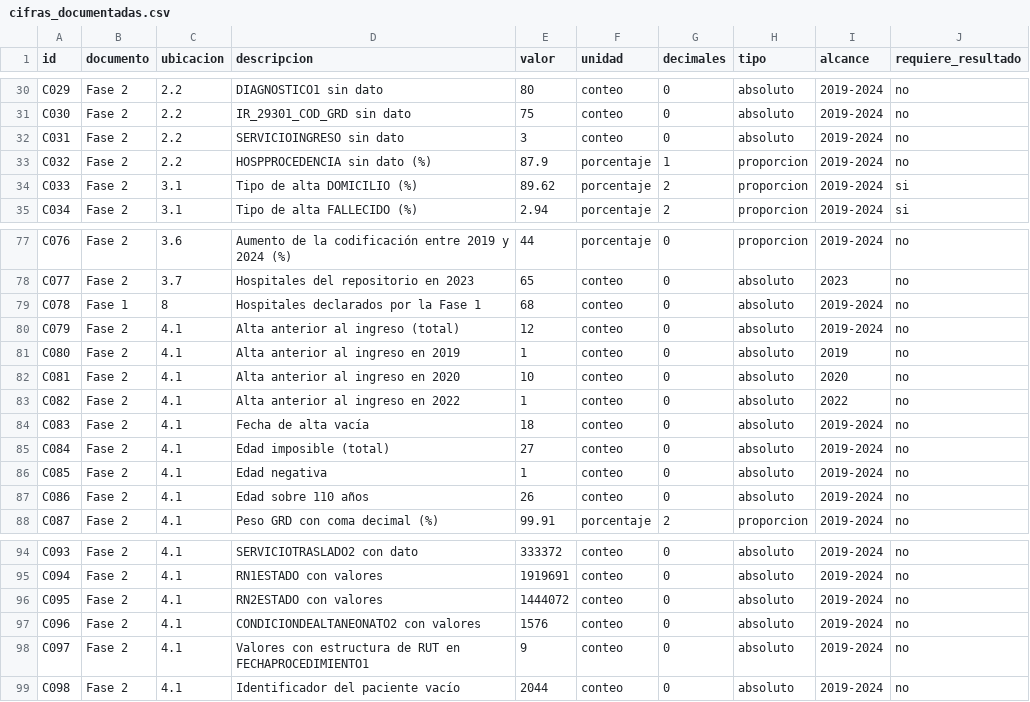
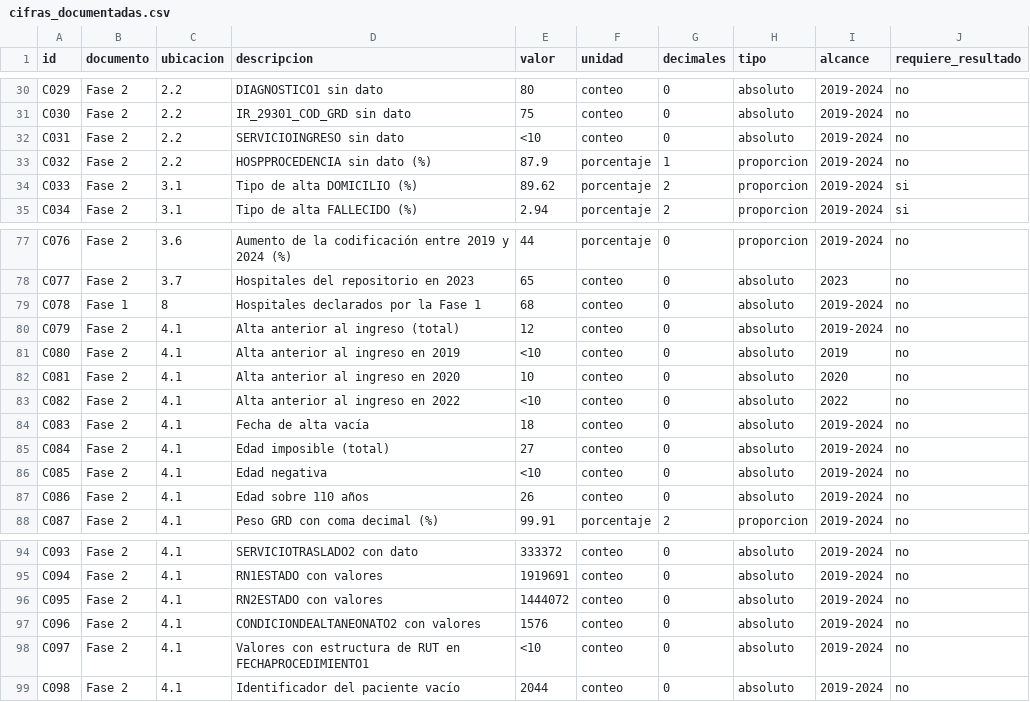
Before and after one commit to FelipeBaeza/grd-hospital-performance, a CSV file: fase2_eda/config/cifras_documentadas.csv, drawn as a sheet; only a part is shown, gaps mark what is left out; the diff names each change by its address in the sheet, - before the commit and + after, or states it on an @@ line.

```diff
--- a/fase2_eda/config/cifras_documentadas.csv
+++ b/fase2_eda/config/cifras_documentadas.csv
-E32 (valor): 3
+E32 (valor): <10
-E81 (valor): 1
+E81 (valor): <10
-E83 (valor): 1
+E83 (valor): <10
-E86 (valor): 1
+E86 (valor): <10
-E98 (valor): 9
+E98 (valor): <10
```
Also changed, not shown: 7 other files.
